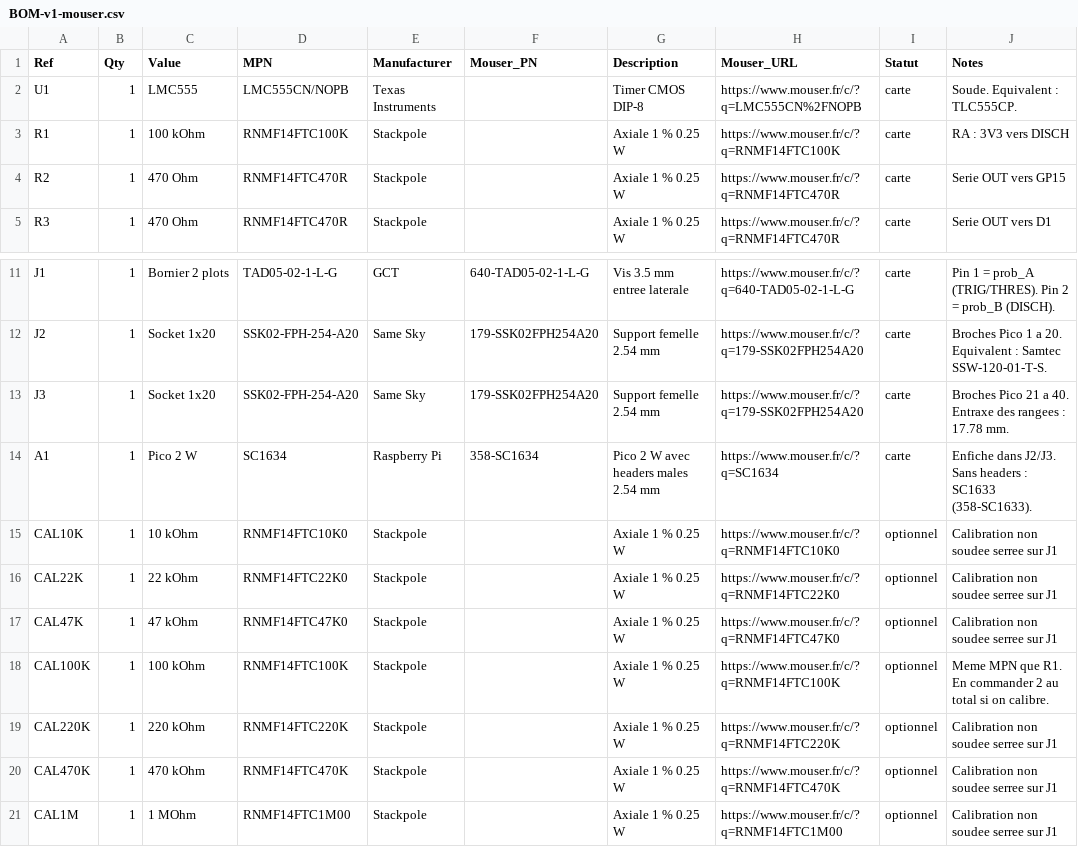
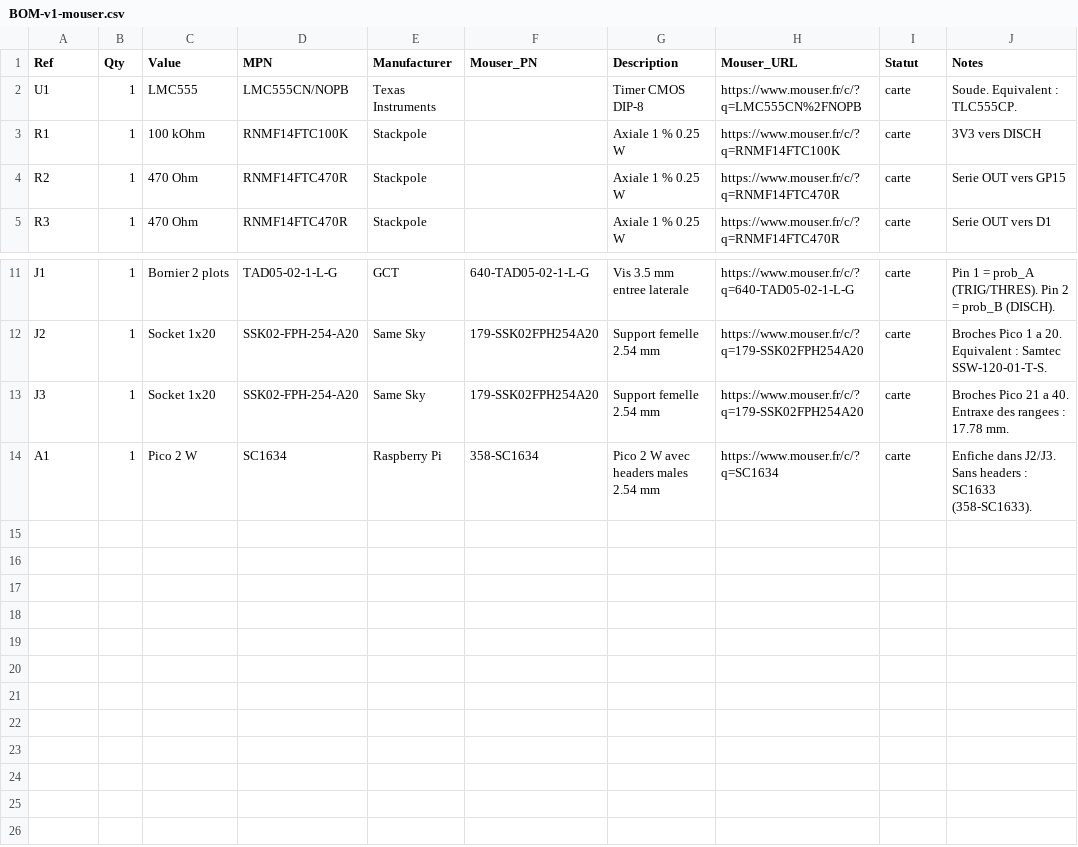
Before and after one commit to quentinorh/biodata-pico, a CSV file: pcb/BOM-v1-mouser.csv, drawn as a sheet; only a part is shown, gaps mark what is left out.

```diff
--- a/pcb/BOM-v1-mouser.csv
+++ b/pcb/BOM-v1-mouser.csv
@@ -2,3 +2,3 @@ Ref,Qty,Value,MPN,Manufacturer,Mouser_PN,Description,Mouser_URL,Statut,Notes
 U1,1,LMC555,LMC555CN/NOPB,Texas Instruments,,Timer CMOS DIP-8,https://www.mouser.fr/c/?q=LMC555CN%2FNOPB,carte,Soude. Equivalent : TLC555CP.
-R1,1,100 kOhm,RNMF14FTC100K,Stackpole,,Axiale 1 % 0.25 W,https://www.mouser.fr/c/?q=RNMF14FTC100K,carte,RA : 3V3 vers DISCH
+R1,1,100 kOhm,RNMF14FTC100K,Stackpole,,Axiale 1 % 0.25 W,https://www.mouser.fr/c/?q=RNMF14FTC100K,carte,3V3 vers DISCH
 R2,1,470 Ohm,RNMF14FTC470R,Stackpole,,Axiale 1 % 0.25 W,https://www.mouser.fr/c/?q=RNMF14FTC470R,carte,Serie OUT vers GP15
@@ -14,8 +14 @@ J3,1,Socket 1x20,SSK02-FPH-254-A20,Same Sky,179-SSK02FPH254A20,Support femelle 2
 A1,1,Pico 2 W,SC1634,Raspberry Pi,358-SC1634,Pico 2 W avec headers males 2.54 mm,https://www.mouser.fr/c/?q=SC1634,carte,Enfiche dans J2/J3. Sans headers : SC1633 (358-SC1633).
-CAL10K,1,10 kOhm,RNMF14FTC10K0,Stackpole,,Axiale 1 % 0.25 W,https://www.mouser.fr/c/?q=RNMF14FTC10K0,optionnel,Calibration non soudee serree sur J1
-CAL22K,1,22 kOhm,RNMF14FTC22K0,Stackpole,,Axiale 1 % 0.25 W,https://www.mouser.fr/c/?q=RNMF14FTC22K0,optionnel,Calibration non soudee serree sur J1
-CAL47K,1,47 kOhm,RNMF14FTC47K0,Stackpole,,Axiale 1 % 0.25 W,https://www.mouser.fr/c/?q=RNMF14FTC47K0,optionnel,Calibration non soudee serree sur J1
-CAL100K,1,100 kOhm,RNMF14FTC100K,Stackpole,,Axiale 1 % 0.25 W,https://www.mouser.fr/c/?q=RNMF14FTC100K,optionnel,Meme MPN que R1. En commander 2 au total si on calibre.
-CAL220K,1,220 kOhm,RNMF14FTC220K,Stackpole,,Axiale 1 % 0.25 W,https://www.mouser.fr/c/?q=RNMF14FTC220K,optionnel,Calibration non soudee serree sur J1
-CAL470K,1,470 kOhm,RNMF14FTC470K,Stackpole,,Axiale 1 % 0.25 W,https://www.mouser.fr/c/?q=RNMF14FTC470K,optionnel,Calibration non soudee serree sur J1
-CAL1M,1,1 MOhm,RNMF14FTC1M00,Stackpole,,Axiale 1 % 0.25 W,https://www.mouser.fr/c/?q=RNMF14FTC1M00,optionnel,Calibration non soudee serree sur J1
```
Also changed, not shown: 6 other files.
